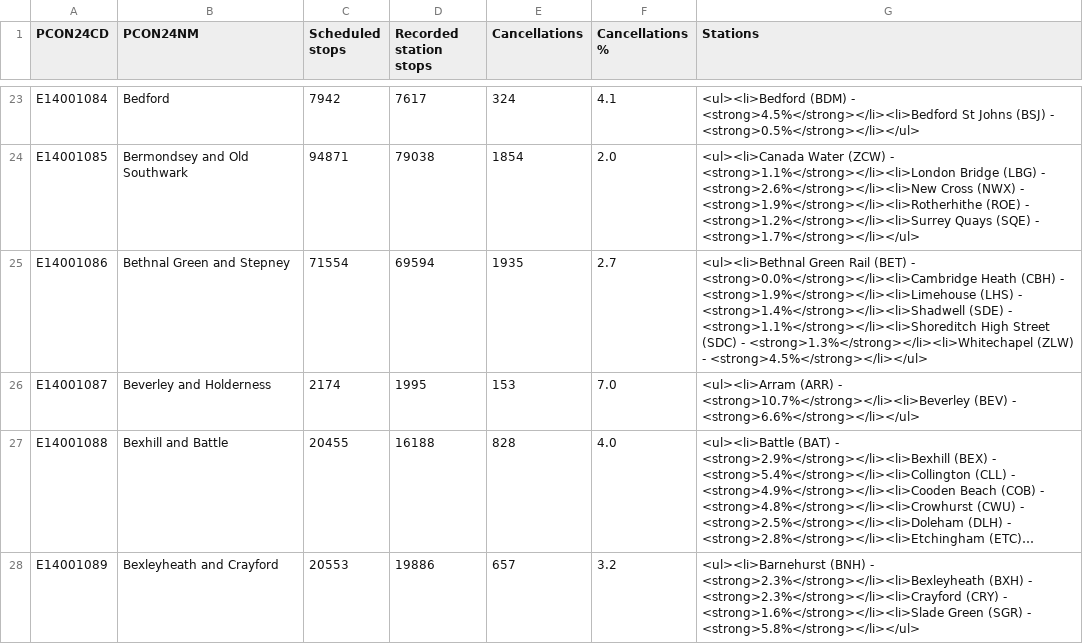
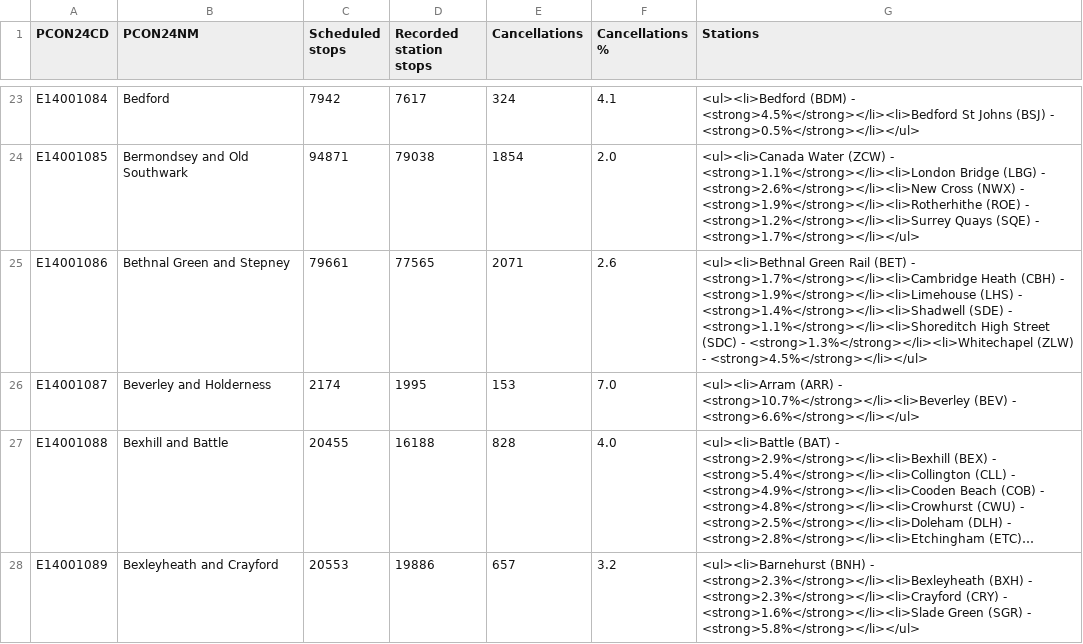
Before and after one commit to open-innovations/constituencies, a CSV file: src/_data/sources/transport/rail-cancellations.csv, drawn as a sheet; only a part is shown, gaps mark what is left out; long unchanged cells end in …; the diff covers the shown part only.

```diff
--- a/src/_data/sources/transport/rail-cancellations.csv
+++ b/src/_data/sources/transport/rail-cancellations.csv
@@ -24,3 +24,3 @@ E14001084,"Bedford",7942,7617,324,4.1,<ul><li>Bedford (BDM) - <strong>4.5%</stro
 E14001085,"Bermondsey and Old Southwark",94871,79038,1854,2.0,<ul><li>Canada Water (ZCW) - <strong>1.1%</strong></li><li>London Bridge (LBG) - <strong>2.6%</strong></li><li>New Cross (NWX) - <strong>1.9%</strong></li><li>Rotherhithe (ROE) - <strong>1.2%</strong></li><li>Surrey Quays (SQE) - <strong>1.7%</strong></li></ul>
-E14001086,"Bethnal Green and Stepney",71554,69594,1935,2.7,<ul><li>Bethnal Green Rail (BET) - <strong>0.0%</strong></li><li>Cambridge Heath (CBH) - <strong>1.9%</strong></li><li>Limehouse (LHS) - <strong>1.4%</strong></li><li>Shadwell (SDE) - <strong>1.1%</strong></li><li>Shoreditch High Street (SDC) - <strong>1.3%</strong></li><li>Whitechapel (ZLW) - <strong>4.5%</strong></li></ul>
+E14001086,"Bethnal Green and Stepney",79661,77565,2071,2.6,<ul><li>Bethnal Green Rail (BET) - <strong>1.7%</strong></li><li>Cambridge Heath (CBH) - <strong>1.9%</strong></li><li>Limehouse (LHS) - <strong>1.4%</strong></li><li>Shadwell (SDE) - <strong>1.1%</strong></li><li>Shoreditch High Street (SDC) - <strong>1.3%</strong></li><li>Whitechapel (ZLW) - <strong>4.5%</strong></li></ul>
 E14001087,"Beverley and Holderness",2174,1995,153,7.0,<ul><li>Arram (ARR) - <strong>10.7%</strong></li><li>Beverley (BEV) - <strong>6.6%</strong></li></ul>
```
Also changed, not shown: 138 edited cells elsewhere in this file, 1 other file.
